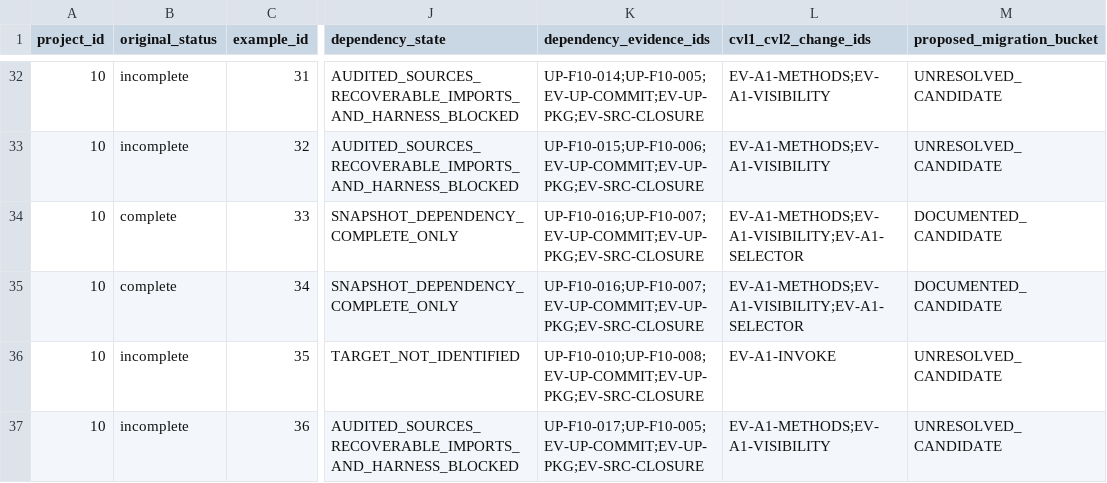
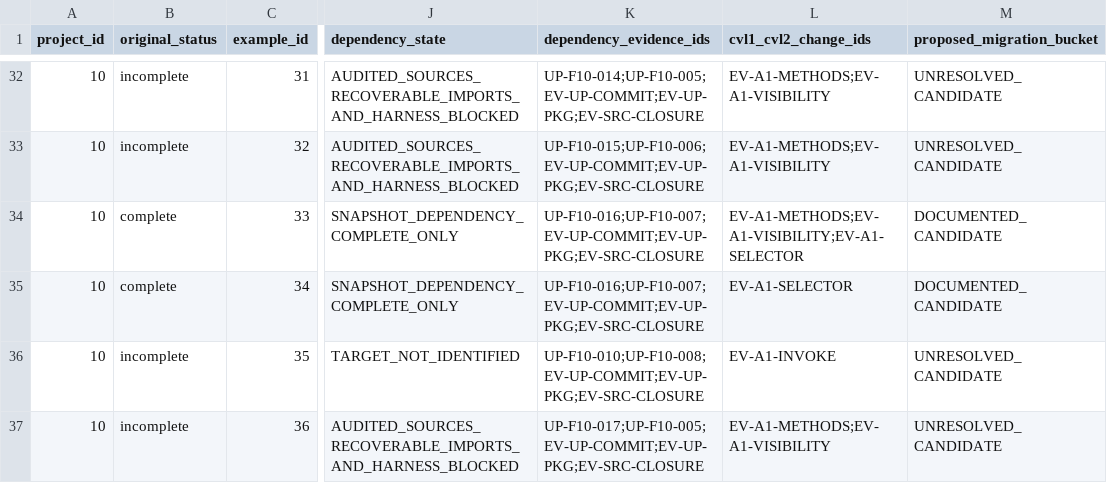
Before and after one commit to matheus-junio-da-silva/Web3Bugs, a CSV file: Web3Bugs-certora/docs/cvl2/research/AGENTE-01/10/properties.csv, drawn as a sheet; only a part is shown, gaps mark what is left out; the diff names each change by its address in the sheet, - before the commit and + after, or states it on an @@ line.

Commit message:
docs(cvl2): finalize QA limitations and correct noRevert extracted methods analysis

```diff
--- a/Web3Bugs-certora/docs/cvl2/research/AGENTE-01/10/properties.csv
+++ b/Web3Bugs-certora/docs/cvl2/research/AGENTE-01/10/properties.csv
-L35 (cvl1_cvl2_change_ids): EV-A1-METHODS;EV-A1-VISIBILITY;EV-A1-SELECTOR
+L35 (cvl1_cvl2_change_ids): EV-A1-SELECTOR
```
Also changed, not shown: 3 other files.
